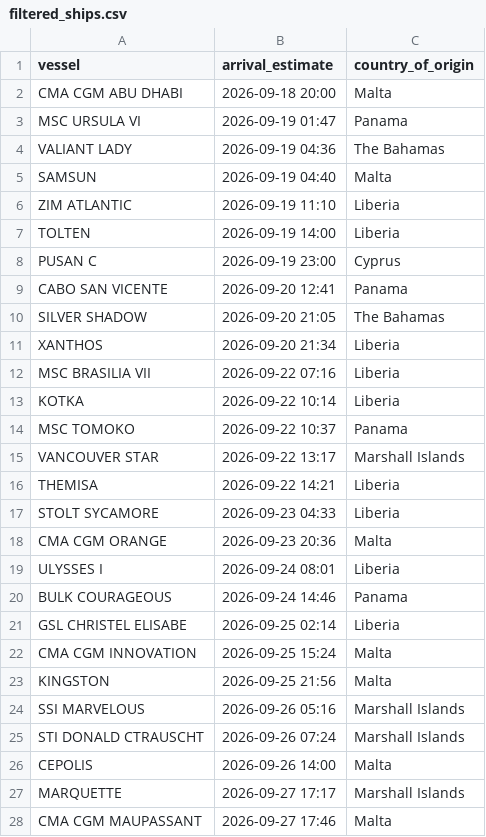
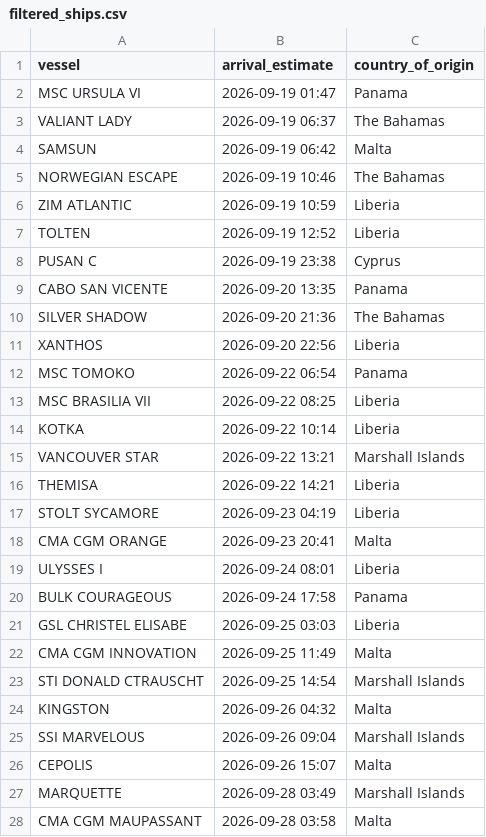
Before and after one commit to natalierjonas/FOCs-in-NYC, a CSV file: filtered_ships.csv, drawn as a sheet; only a part is shown; the diff covers the shown part only.

```diff
--- a/filtered_ships.csv
+++ b/filtered_ships.csv
@@ -1,28 +1,28 @@
 vessel,arrival_estimate,country_of_origin
-CMA CGM ABU DHABI,2026-09-18 20:00,Malta
 MSC URSULA VI,2026-09-19 01:47,Panama
-VALIANT LADY,2026-09-19 04:36,The Bahamas
-SAMSUN,2026-09-19 04:40,Malta
-ZIM ATLANTIC,2026-09-19 11:10,Liberia
-TOLTEN,2026-09-19 14:00,Liberia
-PUSAN C,2026-09-19 23:00,Cyprus
-CABO SAN VICENTE,2026-09-20 12:41,Panama
-SILVER SHADOW,2026-09-20 21:05,The Bahamas
-XANTHOS,2026-09-20 21:34,Liberia
-MSC BRASILIA VII,2026-09-22 07:16,Liberia
+VALIANT LADY,2026-09-19 06:37,The Bahamas
+SAMSUN,2026-09-19 06:42,Malta
+NORWEGIAN ESCAPE,2026-09-19 10:46,The Bahamas
+ZIM ATLANTIC,2026-09-19 10:59,Liberia
+TOLTEN,2026-09-19 12:52,Liberia
+PUSAN C,2026-09-19 23:38,Cyprus
+CABO SAN VICENTE,2026-09-20 13:35,Panama
+SILVER SHADOW,2026-09-20 21:36,The Bahamas
+XANTHOS,2026-09-20 22:56,Liberia
+MSC TOMOKO,2026-09-22 06:54,Panama
+MSC BRASILIA VII,2026-09-22 08:25,Liberia
 KOTKA,2026-09-22 10:14,Liberia
-MSC TOMOKO,2026-09-22 10:37,Panama
-VANCOUVER STAR,2026-09-22 13:17,Marshall Islands
+VANCOUVER STAR,2026-09-22 13:21,Marshall Islands
 THEMISA,2026-09-22 14:21,Liberia
-STOLT SYCAMORE,2026-09-23 04:33,Liberia
-CMA CGM ORANGE,2026-09-23 20:36,Malta
+STOLT SYCAMORE,2026-09-23 04:19,Liberia
+CMA CGM ORANGE,2026-09-23 20:41,Malta
 ULYSSES I,2026-09-24 08:01,Liberia
-BULK COURAGEOUS,2026-09-24 14:46,Panama
-GSL CHRISTEL ELISABE,2026-09-25 02:14,Liberia
-CMA CGM INNOVATION,2026-09-25 15:24,Malta
-KINGSTON,2026-09-25 21:56,Malta
-SSI MARVELOUS,2026-09-26 05:16,Marshall Islands
-STI DONALD CTRAUSCHT,2026-09-26 07:24,Marshall Islands
-CEPOLIS,2026-09-26 14:00,Malta
-MARQUETTE,2026-09-27 17:17,Marshall Islands
-CMA CGM MAUPASSANT,2026-09-27 17:46,Malta
+BULK COURAGEOUS,2026-09-24 17:58,Panama
+GSL CHRISTEL ELISABE,2026-09-25 03:03,Liberia
+CMA CGM INNOVATION,2026-09-25 11:49,Malta
+STI DONALD CTRAUSCHT,2026-09-25 14:54,Marshall Islands
+KINGSTON,2026-09-26 04:32,Malta
+SSI MARVELOUS,2026-09-26 09:04,Marshall Islands
+CEPOLIS,2026-09-26 15:07,Malta
+MARQUETTE,2026-09-28 03:49,Marshall Islands
+CMA CGM MAUPASSANT,2026-09-28 03:58,Malta
```
Also changed, not shown: 3 edited cells elsewhere in this file, ships_estimates_fixed.csv.
